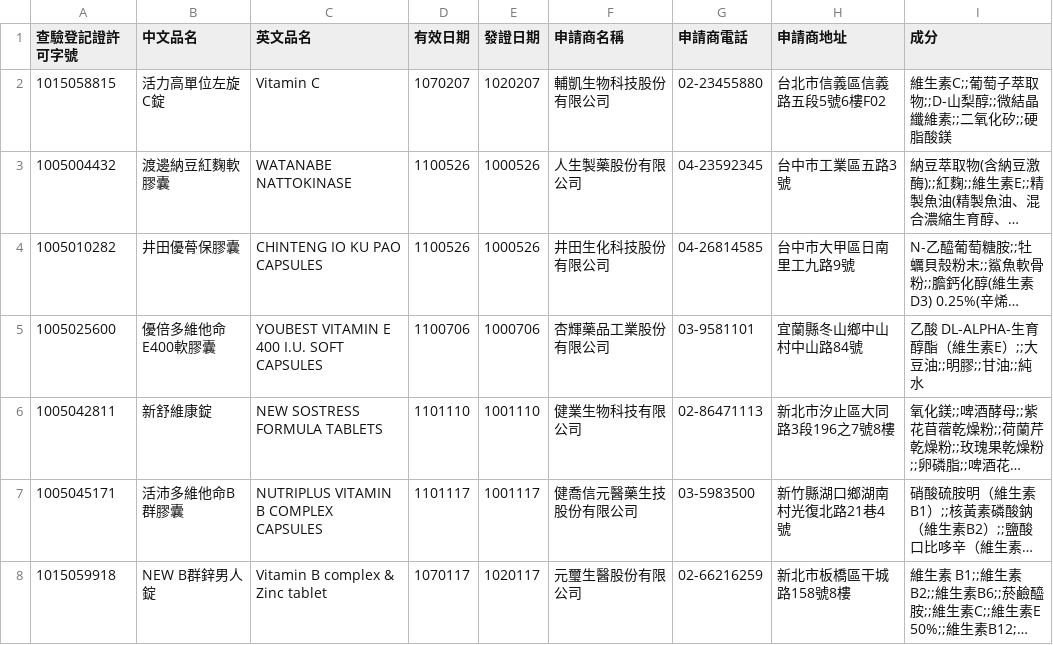
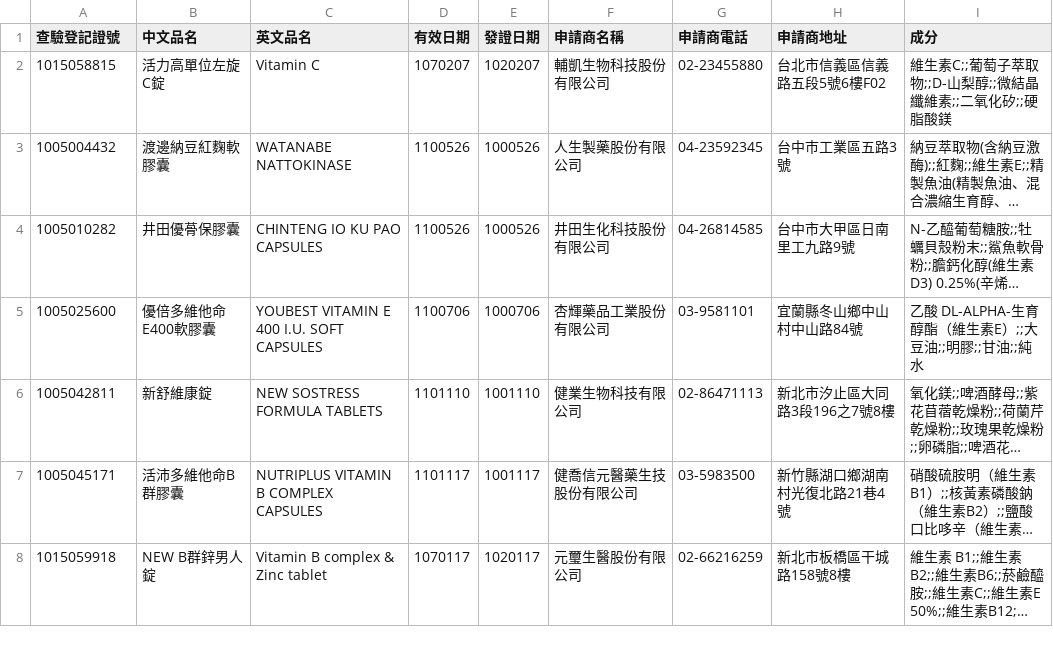
Before and after one commit to kiang/data.fda.gov.tw-list, a CSV file: dataset/24.csv, drawn as a sheet; only a part is shown; long unchanged cells end in ….

```diff
--- a/dataset/24.csv
+++ b/dataset/24.csv
@@ -1,2 +1,2 @@
-查驗登記證許可字號,中文品名,英文品名,有效日期,發證日期,申請商名稱,申請商電話,申請商地址,成分
+查驗登記證號,中文品名,英文品名,有效日期,發證日期,申請商名稱,申請商電話,申請商地址,成分
 "1015058815","活力高單位左旋C錠","Vitamin C","1070207","1020207","輔凱生物科技股份有限公司","02-23455880","台北市信義區信義路五段5號6樓F02","維生素C;;葡萄子萃取物;;D-山梨醇;;微結晶纖維素;;二氧化矽;;硬脂酸鎂"
```
Also changed, not shown: dataset/111.csv, dataset/159.csv, 50 other files.
